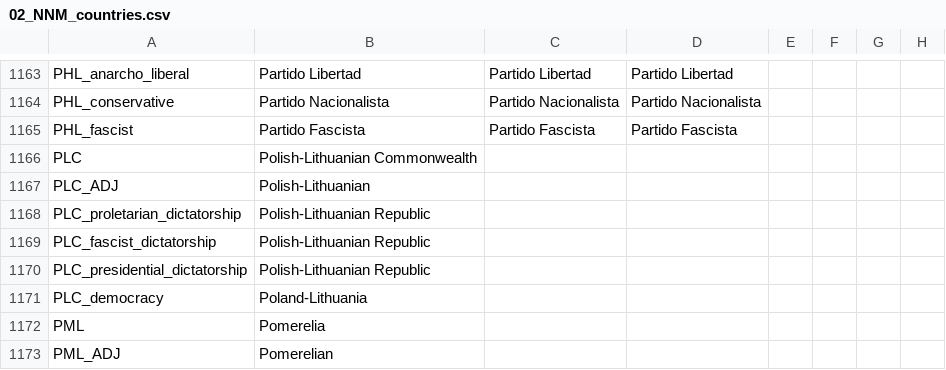
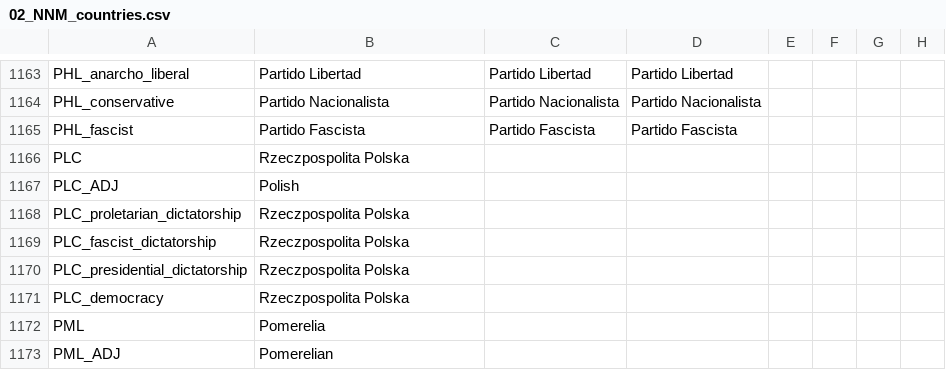
Before and after one commit to honzula04/Dreams-of-WildEast, a CSV file: Dreams of WildEast/localisation/02_NNM_countries.csv, drawn as a sheet; only a part is shown, gaps mark what is left out; the diff names each change by its address in the sheet, - before the commit and + after, or states it on an @@ line.

Commit message:
Rzeczpospolita Polska - Name Change

```diff
--- a/Dreams of WildEast/localisation/02_NNM_countries.csv
+++ b/Dreams of WildEast/localisation/02_NNM_countries.csv
-B1166: Polish-Lithuanian Commonwealth
+B1166: Rzeczpospolita Polska
-B1167: Polish-Lithuanian
+B1167: Polish
-B1168:B1170: Polish-Lithuanian Republic
+B1168:B1170: Rzeczpospolita Polska
-B1171: Poland-Lithuania
+B1171: Rzeczpospolita Polska
```
Also changed, not shown: Dreams of WildEast/localisation/00_HPM_countries.csv.
